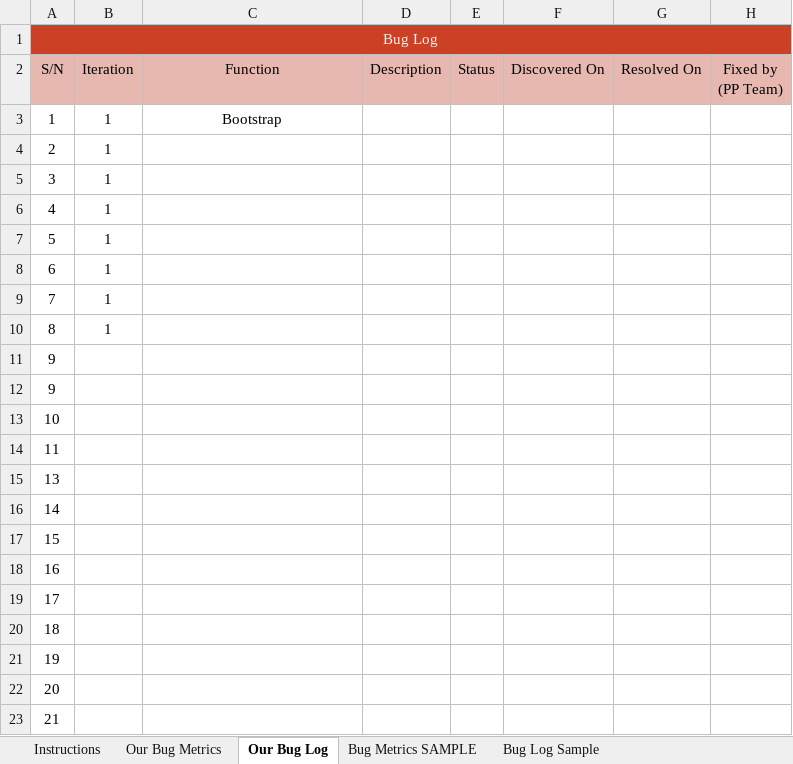
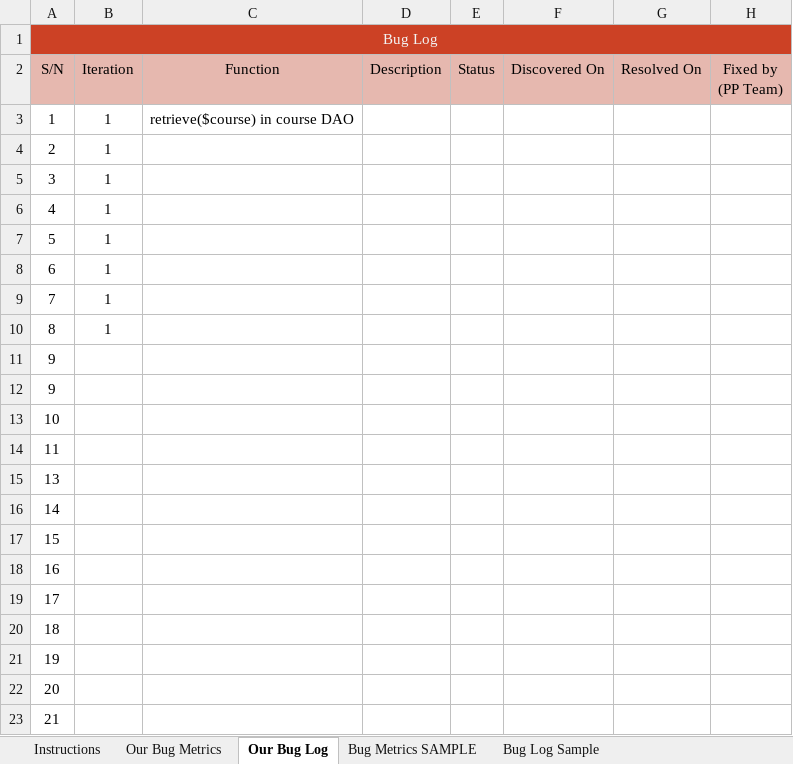
Before and after one commit to one-ice/IS212-Software-Project-Management, an Excel workbook: metrics/Bm.xlsx, sheet Our Bug Log, drawn as a sheet; values as stored, in another font and other column widths than the file's, no borders; conditional formats not drawn; the diff names each change by its address in the sheet, - before the commit and + after, or states it on an @@ line.

Commit message:
Updated Bug metrics according to today's coding session
Updated Bug Metrics for todays coding session
1. Course DAO retrieve($course)
2. Prereq DAO retrieve($course)

Co-Authored-By: one-ice <one-ice@users.noreply.github.com>

```diff
--- a/metrics/Bm.xlsx (sheet Our Bug Log)
+++ b/metrics/Bm.xlsx (sheet Our Bug Log)
-C3 (Function): Bootstrap
+C3 (Function): retrieve($course) in course DAO
```
Also changed, not shown: sheet Our Bug Metrics, sheet Bug Log Sample.
